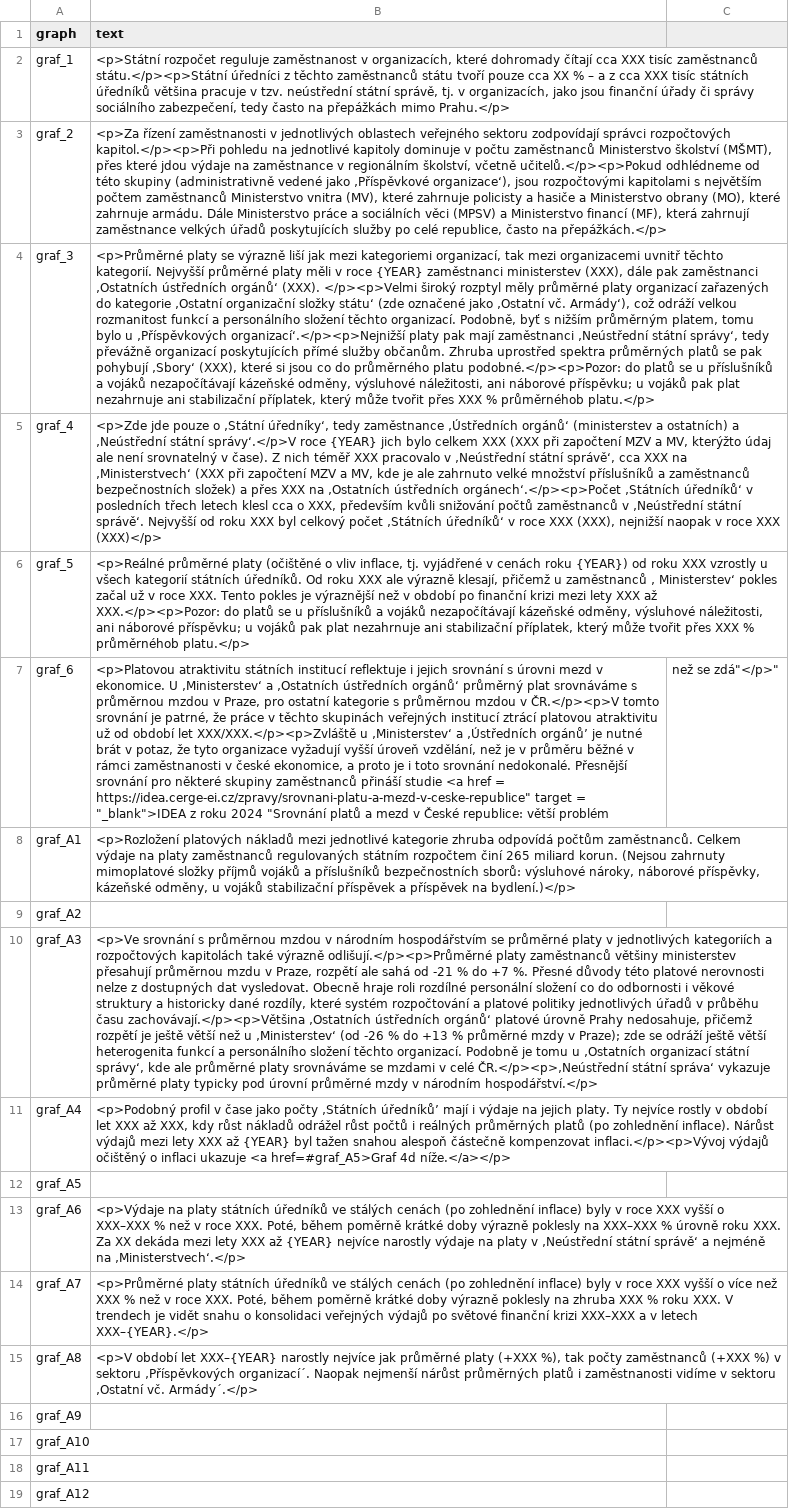
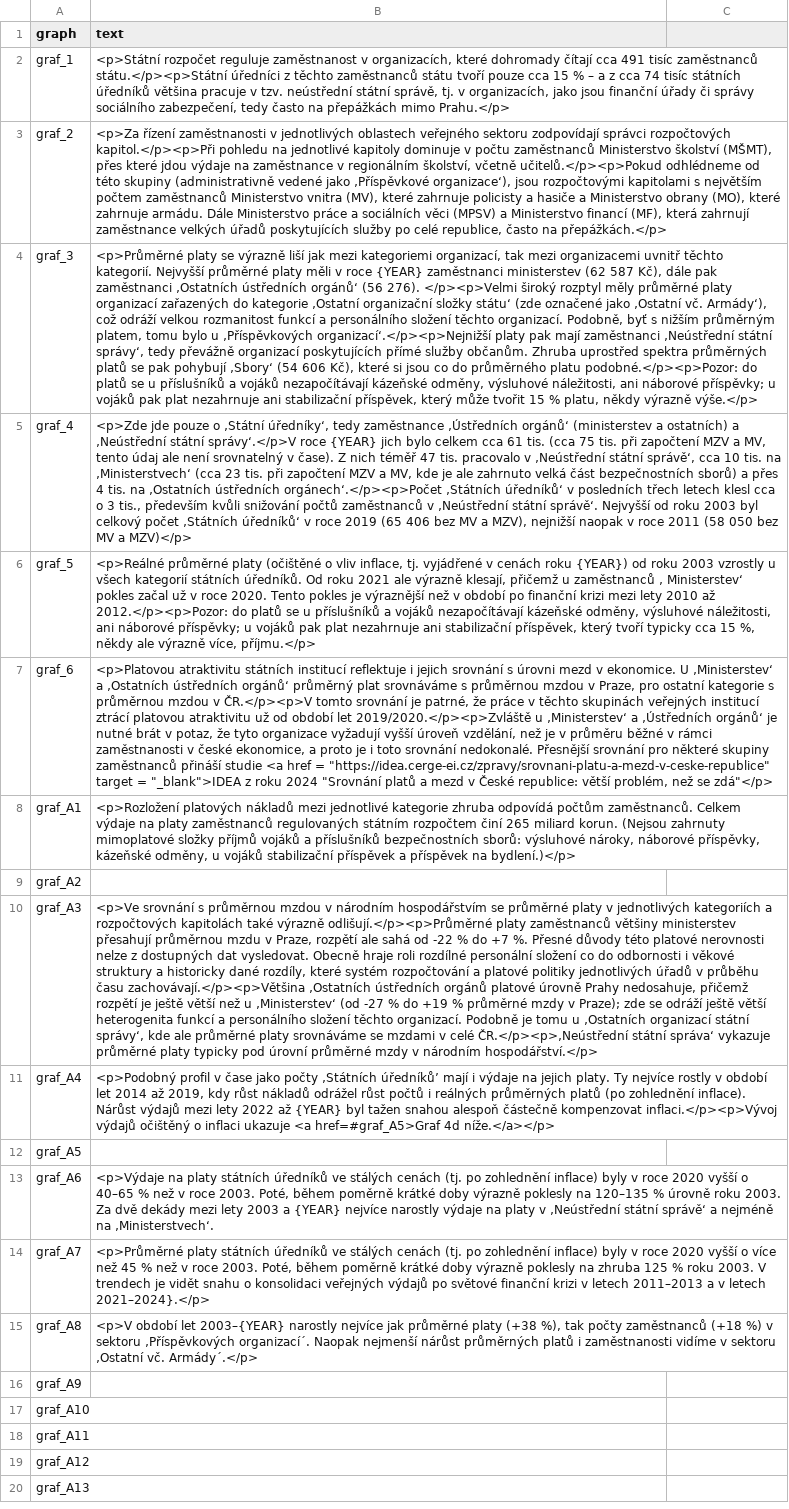
Before and after one commit to idea-cergeei/studie-urednici, a CSV file: text.csv, drawn as a sheet; only a part is shown; the shorter side is filled out with more unchanged rows; the diff names each change by its address in the sheet, - before the commit and + after, or states it on an @@ line.

Commit message:
add current numbers into text under graphs

```diff
--- a/text.csv
+++ b/text.csv
-B2 (text): …čítají cca XXX tisíc zaměstnanců státu.</p><p>Státní úředníci z těchto zaměstnanců státu tvoří pouze cca XX % – a z cca XXX tisíc státních…
+B2 (text): …čítají cca 491 tisíc zaměstnanců státu.</p><p>Státní úředníci z těchto zaměstnanců státu tvoří pouze cca 15 % – a z cca 74 tisíc státních…
-B4 (text): …zaměstnanci ministerstev (XXX), dále pak zaměstnanci ‚Ostatních ústředních orgánů‘ (XXX). </p><p>Velmi široký rozptyl měly průměrné platy organizací zařazených do kategorie ‚Ostatní organizační složky státu‘ (zde označené jako ‚Ostatní vč. Armády‘), což odráží velkou rozmanitost funkcí a personálního složení těchto organizací. Podobně, byť s nižším průměrným platem, tomu bylo u ‚Příspěvkových organizací‘.</p><p>Nejnižší platy pak mají zaměstnanci ‚Neústřední státní správy‘, tedy převážně organizací poskytujících přímé služby občanům. Zhruba uprostřed spektra průměrných platů se pak pohybují ‚Sbory‘ (XXX), které si jsou co do průměrného platu podobné.</p><p>Pozor: do platů se u příslušníků a vojáků nezapočítávají kázeňské odměny, výsluhové náležitosti, ani náborové příspěvku; u vojáků pak plat nezahrnuje ani stabilizační příplatek, který může tvořit přes XXX % průměrnéhob platu.</p>
+B4 (text): …zaměstnanci ministerstev (62 587 Kč), dále pak zaměstnanci ‚Ostatních ústředních orgánů‘ (56 276). </p><p>Velmi široký rozptyl měly průměrné platy organizací zařazených do kategorie ‚Ostatní organizační složky státu‘ (zde označené jako ‚Ostatní vč. Armády‘), což odráží velkou rozmanitost funkcí a personálního složení těchto organizací. Podobně, byť s nižším průměrným platem, tomu bylo u ‚Příspěvkových organizací‘.</p><p>Nejnižší platy pak mají zaměstnanci ‚Neústřední státní správy‘, tedy převážně organizací poskytujících přímé služby občanům. Zhruba uprostřed spektra průměrných platů se pak pohybují ‚Sbory‘ (54 606 Kč), které si jsou co do průměrného platu podobné.</p><p>Pozor: do platů se u příslušníků a vojáků nezapočítávají kázeňské odměny, výsluhové náležitosti, ani náborové příspěvky; u vojáků pak plat nezahrnuje ani stabilizační příspěvek, který může tvořit 15 % platu, někdy výrazně výše.</p>
-B5 (text): …bylo celkem XXX (XXX při započtení MZV a MV, kterýžto údaj ale není srovnatelný v čase). Z nich téměř XXX pracovalo v ‚Neústřední státní správě‘, cca XXX na ‚Ministerstvech‘ (XXX při započtení MZV a MV, kde je ale zahrnuto velké množství příslušníků a zaměstnanců bezpečnostních složek) a přes XXX na ‚Ostatních ústředních orgánech‘.</p><p>Počet ‚Státních úředníků‘ v posledních třech letech klesl cca o XXX, především kvůli snižování počtů zaměstnanců v ‚Neústřední státní správě‘. Nejvyšší od roku XXX byl celkový počet ‚Státních úředníků‘ v roce XXX (XXX), nejnižší naopak v roce XXX (XXX)</p>
+B5 (text): …bylo celkem cca 61 tis. (cca 75 tis. při započtení MZV a MV, tento údaj ale není srovnatelný v čase). Z nich téměř 47 tis. pracovalo v ‚Neústřední státní správě‘, cca 10 tis. na ‚Ministerstvech‘ (cca 23 tis. při započtení MZV a MV, kde je ale zahrnuto velká část bezpečnostních sborů) a přes 4 tis. na ‚Ostatních ústředních orgánech‘.</p><p>Počet ‚Státních úředníků‘ v posledních třech letech klesl cca o 3 tis., především kvůli snižování počtů zaměstnanců v ‚Neústřední státní správě‘. Nejvyšší od roku 2003 byl celkový počet ‚Státních úředníků‘ v roce 2019 (65 406 bez MV a MZV), nejnižší naopak v roce 2011 (58 050 bez MV a MZV)</p>
-B6 (text): …od roku XXX vzrostly u všech kategorií státních úředníků. Od roku XXX ale výrazně klesají, přičemž u zaměstnanců ‚ Ministerstev‘ pokles začal už v roce XXX. Tento pokles je výraznější než v období po finanční krizi mezi lety XXX až XXX.</p><p>Pozor: do platů se u příslušníků a vojáků nezapočítávají kázeňské odměny, výsluhové náležitosti, ani náborové příspěvku; u vojáků pak plat nezahrnuje ani stabilizační příplatek, který může tvořit přes XXX % průměrnéhob platu.</p>
+B6 (text): …od roku 2003 vzrostly u všech kategorií státních úředníků. Od roku 2021 ale výrazně klesají, přičemž u zaměstnanců ‚ Ministerstev‘ pokles začal už v roce 2020. Tento pokles je výraznější než v období po finanční krizi mezi lety 2010 až 2012.</p><p>Pozor: do platů se u příslušníků a vojáků nezapočítávají kázeňské odměny, výsluhové náležitosti, ani náborové příspěvky; u vojáků pak plat nezahrnuje ani stabilizační příspěvek, který tvoří typicky cca 15 %, někdy ale výrazně více, příjmu.</p>
-B7 (text): …období let XXX/XXX.</p><p>Zvláště u ‚Ministerstev‘ a ‚Ústředních orgánů’ je nutné brát v potaz, že tyto organizace vyžadují vyšší úroveň vzdělání, než je v průměru běžné v rámci zaměstnanosti v české ekonomice, a proto je i toto srovnání nedokonalé. Přesnější srovnání pro některé skupiny zaměstnanců přináší studie <a href = https://idea.cerge-ei.cz/zpravy/srovnani-platu-a-mezd-v-ceske-republice" target = "_blank">IDEA z roku 2024 "Srovnání platů a mezd v České republice: větší problém
+B7 (text): …období let 2019/2020.</p><p>Zvláště u ‚Ministerstev‘ a ‚Ústředních orgánů‘ je nutné brát v potaz, že tyto organizace vyžadují vyšší úroveň vzdělání, než je v průměru běžné v rámci zaměstnanosti v české ekonomice, a proto je i toto srovnání nedokonalé. Přesnější srovnání pro některé skupiny zaměstnanců přináší studie <a href = "https://idea.cerge-ei.cz/zpravy/srovnani-platu-a-mezd-v-ceske-republice" target = "_blank">IDEA z roku 2024 "Srovnání platů a mezd v České republice: větší problém, než se zdá"</p>
-C7: než se zdá"</p>"
+C7: (empty)
-B10 (text): …sahá od -21 % do +7 %. Přesné důvody této platové nerovnosti nelze z dostupných dat vysledovat. Obecně hraje roli rozdílné personální složení co do odbornosti i věkové struktury a historicky dané rozdíly, které systém rozpočtování a platové politiky jednotlivých úřadů v průběhu času zachovávají.</p><p>Většina ‚Ostatních ústředních orgánů‘ platové úrovně Prahy nedosahuje, přičemž rozpětí je ještě větší než u ‚Ministerstev‘ (od -26 % do +13 % průměrné…
+B10 (text): …sahá od -22 % do +7 %. Přesné důvody této platové nerovnosti nelze z dostupných dat vysledovat. Obecně hraje roli rozdílné personální složení co do odbornosti i věkové struktury a historicky dané rozdíly, které systém rozpočtování a platové politiky jednotlivých úřadů v průběhu času zachovávají.</p><p>Většina ‚Ostatních ústředních orgánů platové úrovně Prahy nedosahuje, přičemž rozpětí je ještě větší než u ‚Ministerstev‘ (od -27 % do +19 % průměrné…
-B11 (text): …období let XXX až XXX, kdy růst nákladů odrážel růst počtů i reálných průměrných platů (po zohlednění inflace). Nárůst výdajů mezi lety XXX až {YEAR}…
+B11 (text): …období let 2014 až 2019, kdy růst nákladů odrážel růst počtů i reálných průměrných platů (po zohlednění inflace). Nárůst výdajů mezi lety 2022 až {YEAR}…
-B13 (text): …stálých cenách (po zohlednění inflace) byly v roce XXX vyšší o XXX–XXX % než v roce XXX. Poté, během poměrně krátké doby výrazně poklesly na XXX–XXX % úrovně roku XXX. Za XX dekáda mezi lety XXX až {YEAR} nejvíce narostly výdaje na platy v ‚Neústřední státní správě‘ a nejméně na ‚Ministerstvech‘.</p>
+B13 (text): …stálých cenách (tj. po zohlednění inflace) byly v roce 2020 vyšší o 40–65 % než v roce 2003. Poté, během poměrně krátké doby výrazně poklesly na 120–135 % úrovně roku 2003. Za dvě dekády mezi lety 2003 a {YEAR} nejvíce narostly výdaje na platy v ‚Neústřední státní správě‘ a nejméně na ‚Ministerstvech‘.
-B14 (text): …stálých cenách (po zohlednění inflace) byly v roce XXX vyšší o více než XXX % než v roce XXX. Poté, během poměrně krátké doby výrazně poklesly na zhruba XXX % roku XXX. V trendech je vidět snahu o konsolidaci veřejných výdajů po světové finanční krizi XXX–XXX a v letech XXX–{YEAR}.</p>
+B14 (text): …stálých cenách (tj. po zohlednění inflace) byly v roce 2020 vyšší o více než 45 % než v roce 2003. Poté, během poměrně krátké doby výrazně poklesly na zhruba 125 % roku 2003. V trendech je vidět snahu o konsolidaci veřejných výdajů po světové finanční krizi v letech 2011–2013 a v letech 2021–2024}.</p>
-B15 (text): …období let XXX–{YEAR} narostly nejvíce jak průměrné platy (+XXX %), tak počty zaměstnanců (+XXX %) v…
+B15 (text): …období let 2003–{YEAR} narostly nejvíce jak průměrné platy (+38 %), tak počty zaměstnanců (+18 %) v…
```
Also changed, not shown: annotations.csv.
